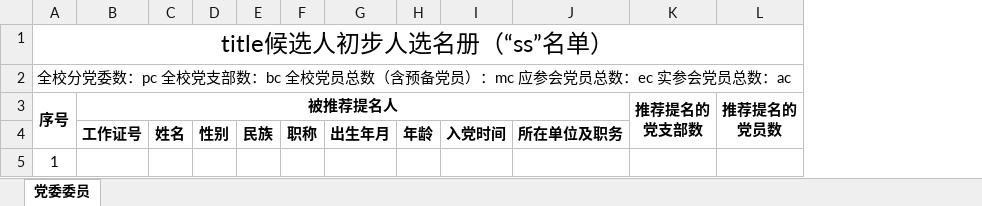
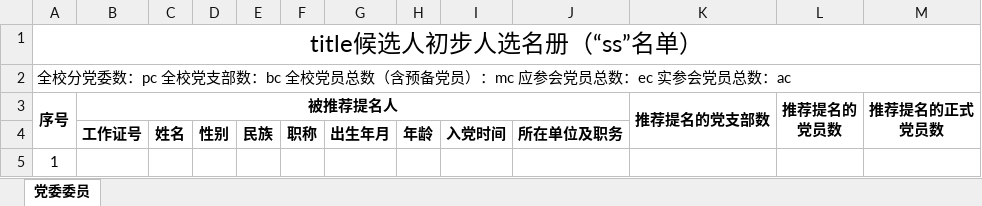
Before and after one commit to xvchaoqun/owip, an Excel workbook: src/main/resources/xlsx/pcs/wy-7-1_4.xlsx, sheet 党委委员, drawn as a sheet; values as stored, in another font and other column widths than the file's, no borders; removed rows and columns are numbered as before the commit, all else as after; the diff names each change by its address in the sheet, - before the commit and + after, or states it on an @@ line.

```diff
--- a/src/main/resources/xlsx/pcs/wy-7-1_4.xlsx (sheet 党委委员)
+++ b/src/main/resources/xlsx/pcs/wy-7-1_4.xlsx (sheet 党委委员)
-column K (推荐提名的 党支部数), empty
+column K (推荐提名的党支部数), empty
+column M (推荐提名的正式 党员数), empty
```
Also changed, not shown: src/main/resources/xlsx/pcs/pr-3_8.xlsx, src/main/resources/xlsx/pcs/pr-5_1.xlsx, 21 other files.
